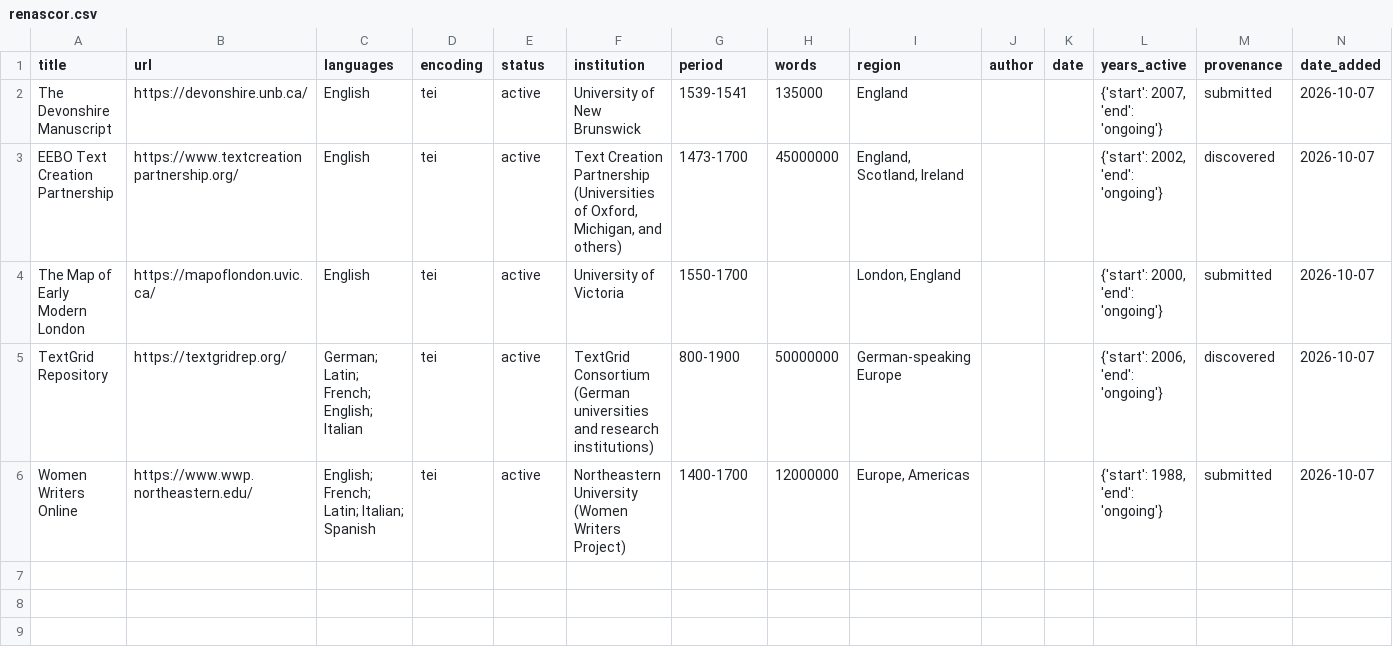
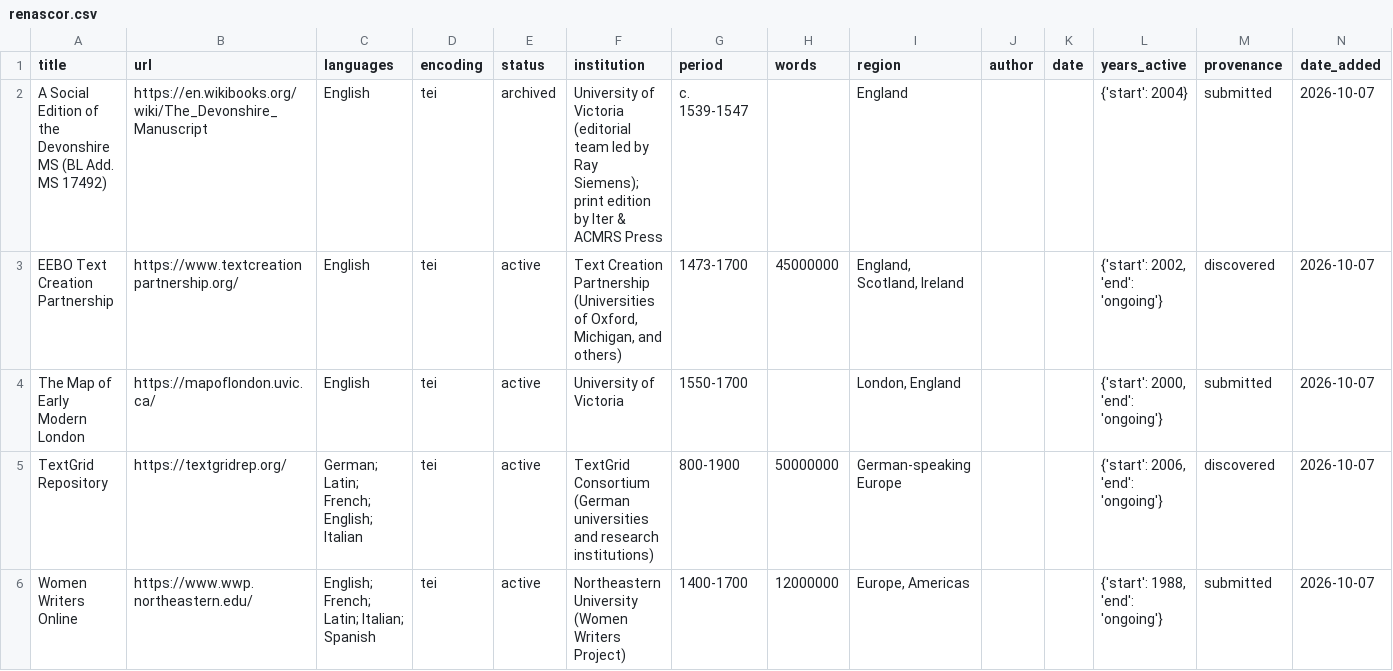
Before and after one commit to Pantagrueliste/renascor, a CSV file: docs/renascor.csv, drawn as a sheet.

```diff
--- a/docs/renascor.csv
+++ b/docs/renascor.csv
@@ -1,3 +1,3 @@
 title,url,languages,encoding,status,institution,period,words,region,author,date,years_active,provenance,date_added
-The Devonshire Manuscript,https://devonshire.unb.ca/,English,tei,active,University of New Brunswick,1539-1541,135000,England,,,"{'start': 2007, 'end': 'ongoing'}",submitted,2026-10-07
+A Social Edition of the Devonshire MS (BL Add. MS 17492),https://en.wikibooks.org/wiki/The_Devonshire_Manuscript,English,tei,archived,University of Victoria (editorial team led by Ray Siemens); print edition by Iter & ACMRS Press,c. 1539-1547,,England,,,{'start': 2004},submitted,2026-10-07
 EEBO Text Creation Partnership,https://www.textcreationpartnership.org/,English,tei,active,"Text Creation Partnership (Universities of Oxford, Michigan, and others)",1473-1700,45000000,"England, Scotland, Ireland",,,"{'start': 2002, 'end': 'ongoing'}",discovered,2026-10-07
```
Also changed, not shown: 4 other files.
